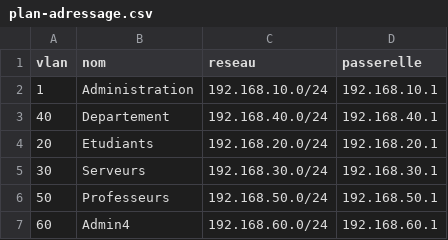
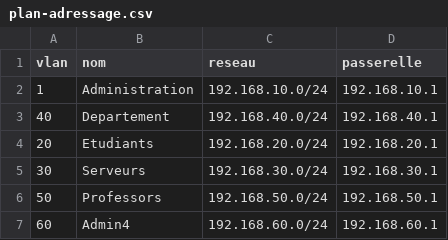
Before and after one commit to princepassy/infrastructure-reseau-eifi, a CSV file: adressage/plan-adressage.csv, drawn as a sheet.

Commit message:
Correction du Nom Professeurs en Professors

```diff
--- a/adressage/plan-adressage.csv
+++ b/adressage/plan-adressage.csv
@@ -5,3 +5,3 @@ vlan,nom,reseau,passerelle
 30,Serveurs,192.168.30.0/24,192.168.30.1
-50,Professeurs,192.168.50.0/24,192.168.50.1
+50,Professors,192.168.50.0/24,192.168.50.1
 60,Admin4,192.168.60.0/24,192.168.60.1
```
